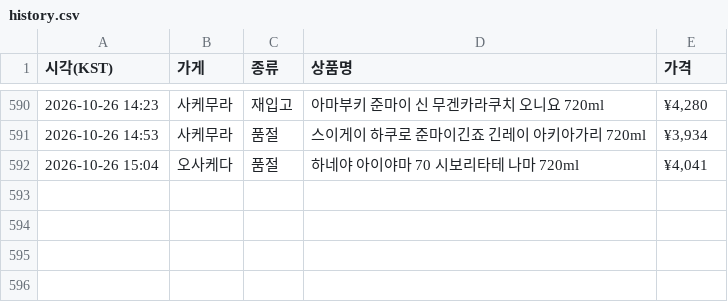
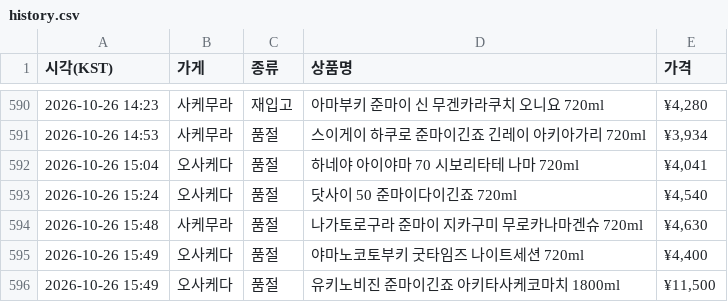
Before and after one commit to zerocustom84-alt/sake-watch, a CSV file: history.csv, drawn as a sheet; only a part is shown, gaps mark what is left out; the diff names each change by its address in the sheet, - before the commit and + after, or states it on an @@ line.

```diff
--- a/history.csv
+++ b/history.csv
+row 593: 2026-10-26 15:24 | 오사케다 | 품절 | 닷사이 50 준마이다이긴죠 720ml | ¥4,540
+row 594: 2026-10-26 15:48 | 사케무라 | 품절 | 나가토로구라 준마이 지카구미 무로카나마겐슈 720ml | ¥4,630
+row 595: 2026-10-26 15:49 | 오사케다 | 품절 | 야마노코토부키 굿타임즈 나이트세션 720ml | ¥4,400
+row 596: 2026-10-26 15:49 | 오사케다 | 품절 | 유키노비진 준마이긴죠 아키타사케코마치 1800ml | ¥11,500
```
Also changed, not shown: 2 other files.
